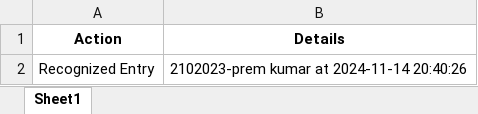
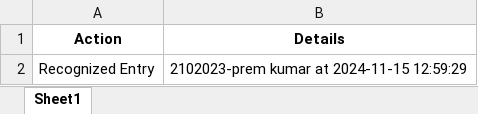
Before and after one commit to prem1kr/face-recognizer, an Excel workbook: recognition_log.xlsx, sheet Sheet1, drawn as a sheet; values as stored, in another font and other column widths than the file's, no borders; the diff names each change by its address in the sheet, - before the commit and + after, or states it on an @@ line.

```diff
--- a/recognition_log.xlsx (sheet Sheet1)
+++ b/recognition_log.xlsx (sheet Sheet1)
-B2 (Details): 2102023-prem kumar at 2024-11-14 20:40:26
+B2 (Details): 2102023-prem kumar at 2024-11-15 12:59:29
```
Also changed, not shown: 3 other files.
